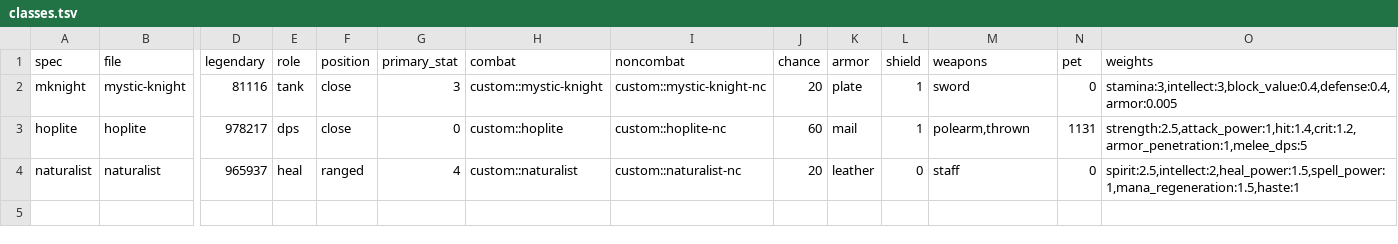
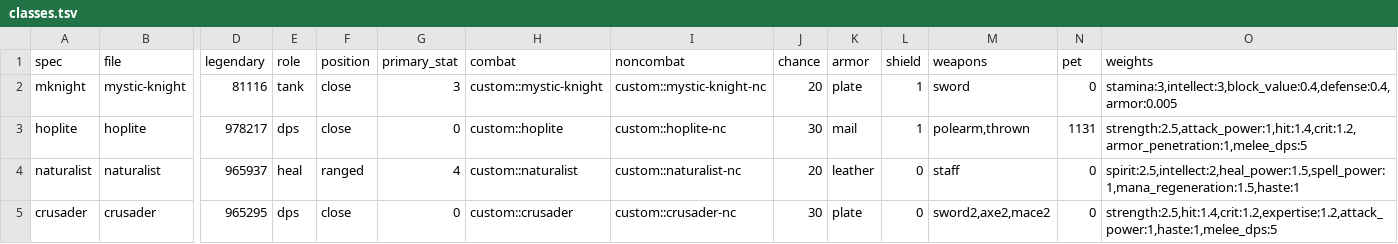
Before and after one commit to Brytenwally/mod-playerbots, a TSV file: docs/area52/classes/classes.tsv, drawn as a sheet; only a part is shown, gaps mark what is left out; rows hold the shown columns only; the diff names each change by its address in the sheet, - before the commit and + after, or states it on an @@ line.

```diff
--- a/docs/area52/classes/classes.tsv
+++ b/docs/area52/classes/classes.tsv
-J3 (chance): 60
+J3 (chance): 30
+row 5: crusader | crusader | 965295 | dps | close | 0 | custom::crusader | custom::crusader-nc | 30 | plate | 0 | sword2,axe2,mace2 | 0 | strength:2.5,hit:1.4,crit:1.2,expertise:1.2,attack_power:1,haste:1,melee_dps:5
```
Also changed, not shown: 15 other files.
